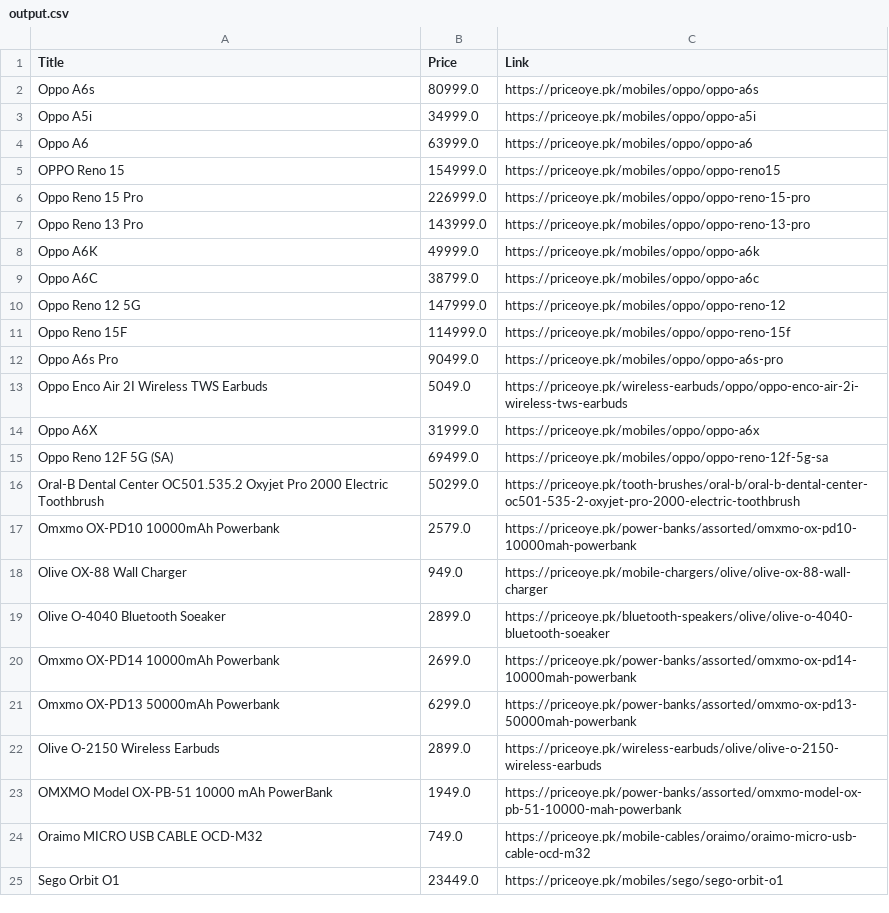
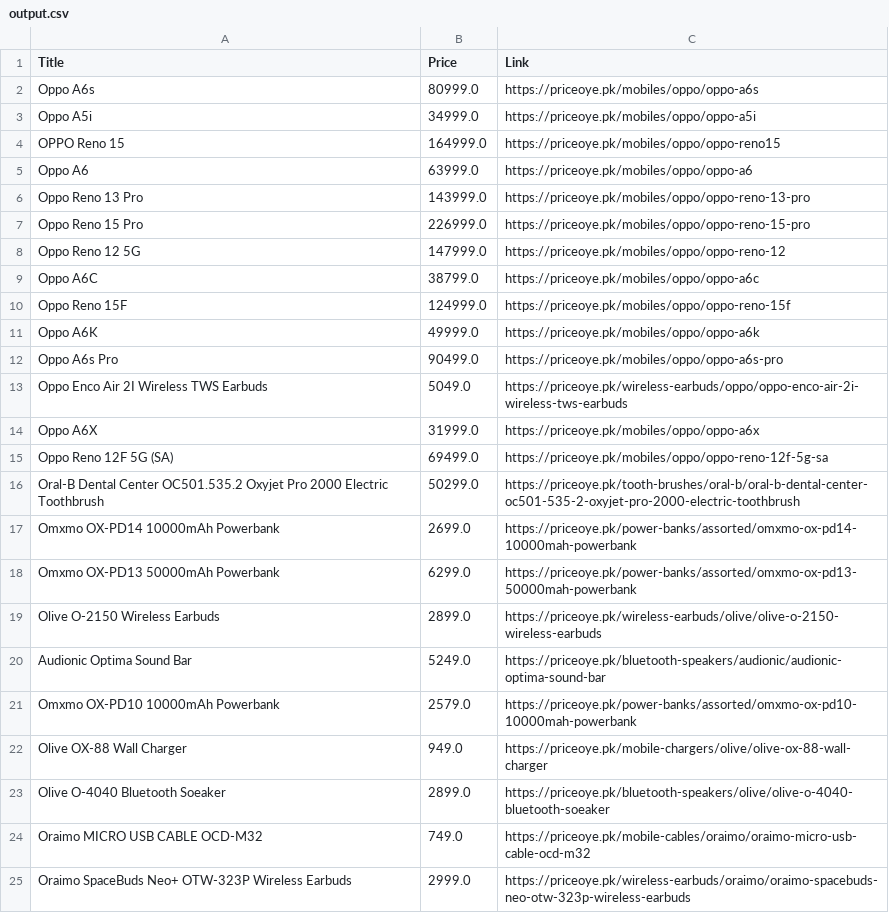
Before and after one commit to aasimdott/web-scrapper, a CSV file: output.csv, drawn as a sheet.

```diff
--- a/output.csv
+++ b/output.csv
@@ -3,10 +3,10 @@ Oppo A6s,80999.0,https://priceoye.pk/mobiles/oppo/oppo-a6s
 Oppo A5i,34999.0,https://priceoye.pk/mobiles/oppo/oppo-a5i
+OPPO Reno 15,164999.0,https://priceoye.pk/mobiles/oppo/oppo-reno15
 Oppo A6,63999.0,https://priceoye.pk/mobiles/oppo/oppo-a6
-OPPO Reno 15,154999.0,https://priceoye.pk/mobiles/oppo/oppo-reno15
+Oppo Reno 13 Pro,143999.0,https://priceoye.pk/mobiles/oppo/oppo-reno-13-pro
 Oppo Reno 15 Pro,226999.0,https://priceoye.pk/mobiles/oppo/oppo-reno-15-pro
-Oppo Reno 13 Pro,143999.0,https://priceoye.pk/mobiles/oppo/oppo-reno-13-pro
+Oppo Reno 12 5G,147999.0,https://priceoye.pk/mobiles/oppo/oppo-reno-12
+Oppo A6C,38799.0,https://priceoye.pk/mobiles/oppo/oppo-a6c
+Oppo Reno 15F,124999.0,https://priceoye.pk/mobiles/oppo/oppo-reno-15f
 Oppo A6K,49999.0,https://priceoye.pk/mobiles/oppo/oppo-a6k
-Oppo A6C,38799.0,https://priceoye.pk/mobiles/oppo/oppo-a6c
-Oppo Reno 12 5G,147999.0,https://priceoye.pk/mobiles/oppo/oppo-reno-12
-Oppo Reno 15F,114999.0,https://priceoye.pk/mobiles/oppo/oppo-reno-15f
 Oppo A6s Pro,90499.0,https://priceoye.pk/mobiles/oppo/oppo-a6s-pro
@@ -16,2 +16,6 @@ Oppo Reno 12F 5G (SA),69499.0,https://priceoye.pk/mobiles/oppo/oppo-reno-12f-5g-
 Oral-B Dental Center OC501.535.2 Oxyjet Pro 2000 Electric Toothbrush,50299.0,https://priceoye.pk/tooth-brushes/oral-b/oral-b-dental-center-oc501-535-2-oxyjet-pro-2000-electric-toothbrush
+Omxmo OX-PD14 10000mAh Powerbank,2699.0,https://priceoye.pk/power-banks/assorted/omxmo-ox-pd14-10000mah-powerbank
+Omxmo OX-PD13 50000mAh Powerbank,6299.0,https://priceoye.pk/power-banks/assorted/omxmo-ox-pd13-50000mah-powerbank
+Olive O-2150 Wireless Earbuds,2899.0,https://priceoye.pk/wireless-earbuds/olive/olive-o-2150-wireless-earbuds
+Audionic Optima Sound Bar,5249.0,https://priceoye.pk/bluetooth-speakers/audionic/audionic-optima-sound-bar
 Omxmo OX-PD10 10000mAh Powerbank,2579.0,https://priceoye.pk/power-banks/assorted/omxmo-ox-pd10-10000mah-powerbank
@@ -19,7 +23,3 @@ Olive OX-88 Wall Charger,949.0,https://priceoye.pk/mobile-chargers/olive/olive-o
 Olive O-4040 Bluetooth Soeaker,2899.0,https://priceoye.pk/bluetooth-speakers/olive/olive-o-4040-bluetooth-soeaker
-Omxmo OX-PD14 10000mAh Powerbank,2699.0,https://priceoye.pk/power-banks/assorted/omxmo-ox-pd14-10000mah-powerbank
-Omxmo OX-PD13 50000mAh Powerbank,6299.0,https://priceoye.pk/power-banks/assorted/omxmo-ox-pd13-50000mah-powerbank
-Olive O-2150 Wireless Earbuds,2899.0,https://priceoye.pk/wireless-earbuds/olive/olive-o-2150-wireless-earbuds
-OMXMO Model OX-PB-51 10000 mAh PowerBank,1949.0,https://priceoye.pk/power-banks/assorted/omxmo-model-ox-pb-51-10000-mah-powerbank
 Oraimo MICRO USB CABLE OCD-M32,749.0,https://priceoye.pk/mobile-cables/oraimo/oraimo-micro-usb-cable-ocd-m32
-Sego Orbit O1,23449.0,https://priceoye.pk/mobiles/sego/sego-orbit-o1
+Oraimo SpaceBuds Neo+ OTW-323P Wireless Earbuds,2999.0,https://priceoye.pk/wireless-earbuds/oraimo/oraimo-spacebuds-neo-otw-323p-wireless-earbuds
```
